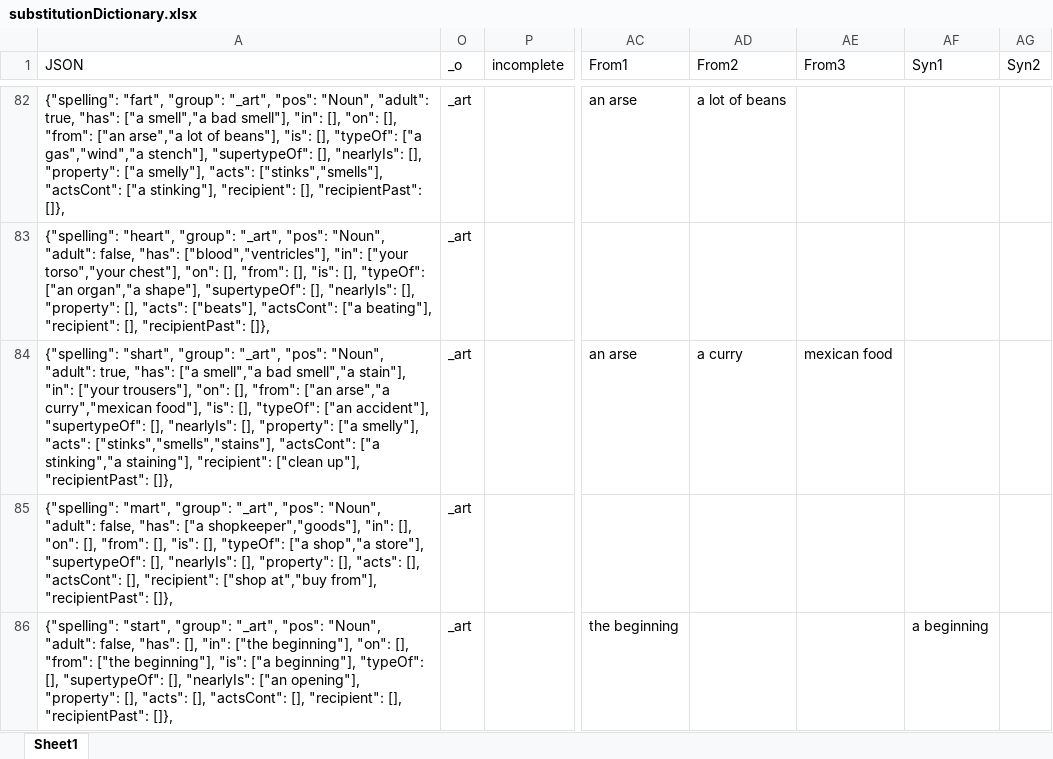
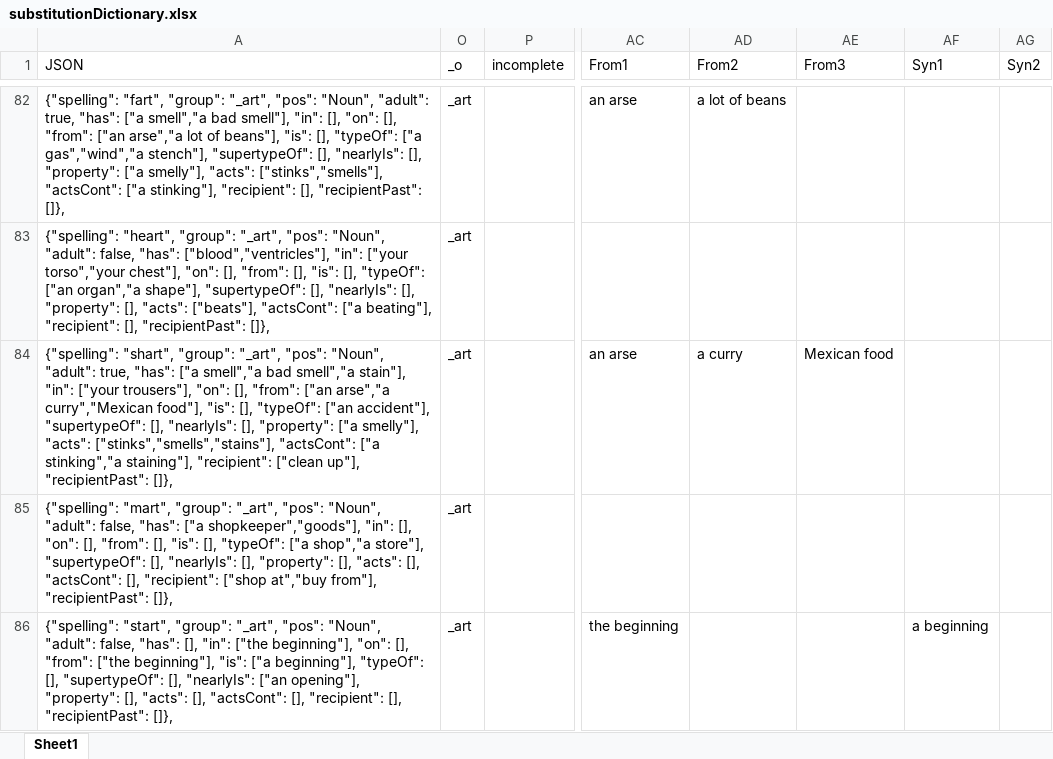
Before and after one commit to wabradshaw/claptrap, an Excel workbook: substitutionDictionary.xlsx, sheet Sheet1, drawn as a sheet; only a part is shown, gaps mark what is left out; values as stored, in another font and other column widths than the file's, no borders; table styles not drawn; the diff covers the shown part only; the diff names each change by its address in the sheet, - before the commit and + after, or states it on an @@ line.

```diff
--- a/substitutionDictionary.xlsx (sheet Sheet1)
+++ b/substitutionDictionary.xlsx (sheet Sheet1)
-A84 (JSON): …["an arse","a curry","mexican food"], "is":…
+A84 (JSON): …["an arse","a curry","Mexican food"], "is":…
-AE84 (From3): mexican food
+AE84 (From3): Mexican food
```
Also changed, not shown: 35 edited cells elsewhere in this sheet, hidden cells, 1 other file.
